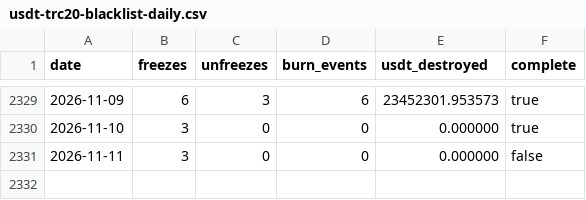
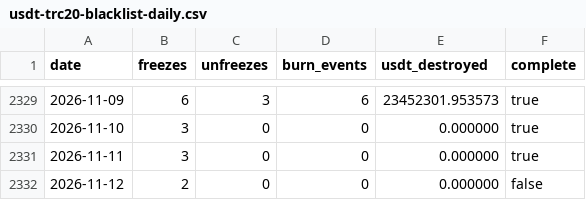
Before and after one commit to chico10117/usdt-trc20-blacklist-stats, a CSV file: data/usdt-trc20-blacklist-daily.csv, drawn as a sheet; only a part is shown, gaps mark what is left out.

```diff
--- a/data/usdt-trc20-blacklist-daily.csv
+++ b/data/usdt-trc20-blacklist-daily.csv
@@ -2330,2 +2330,3 @@ date,freezes,unfreezes,burn_events,usdt_destroyed,complete
 2026-11-10,3,0,0,0.000000,true
-2026-11-11,3,0,0,0.000000,false
+2026-11-11,3,0,0,0.000000,true
+2026-11-12,2,0,0,0.000000,false
```
Also changed, not shown: data/usdt-trc20-blacklist-monthly.csv, 2 other files.
